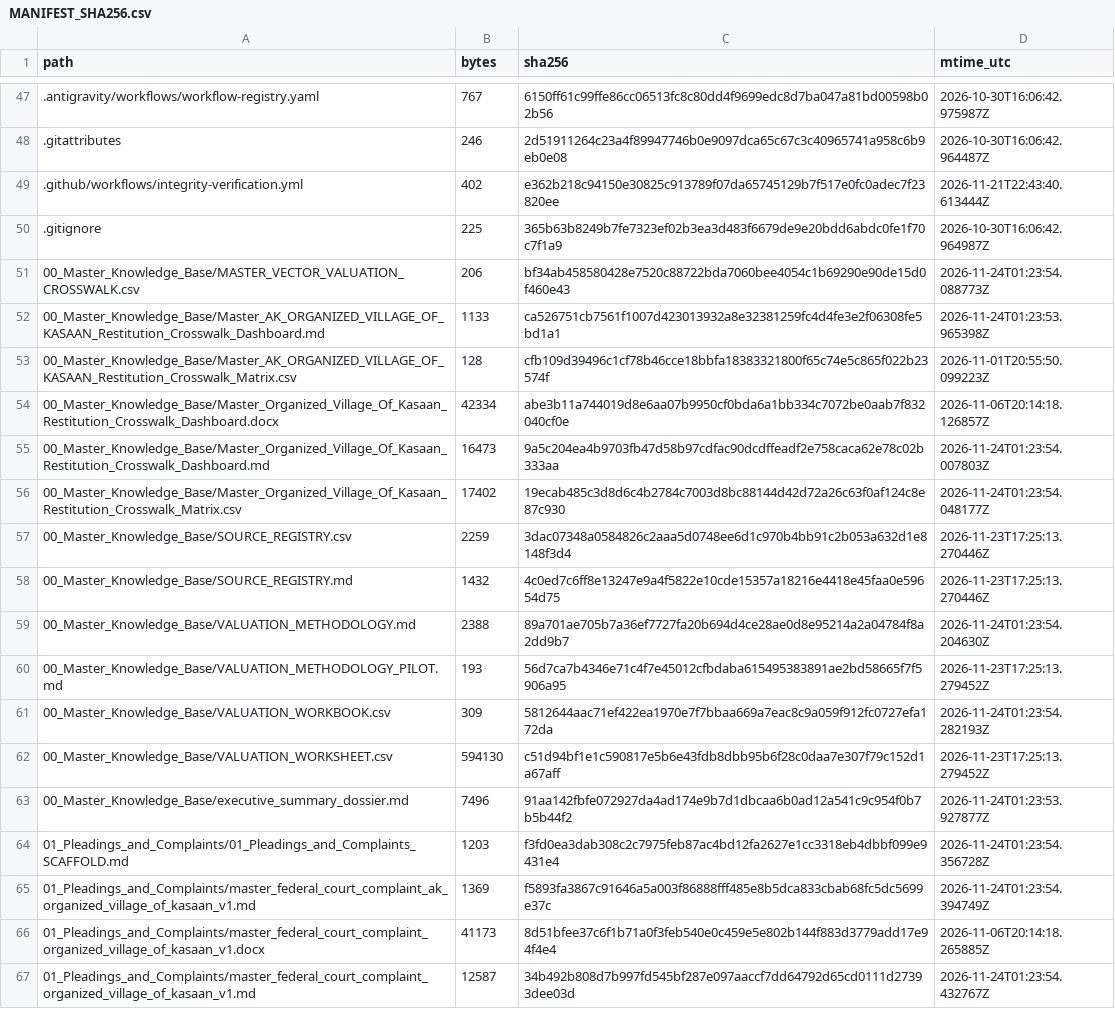
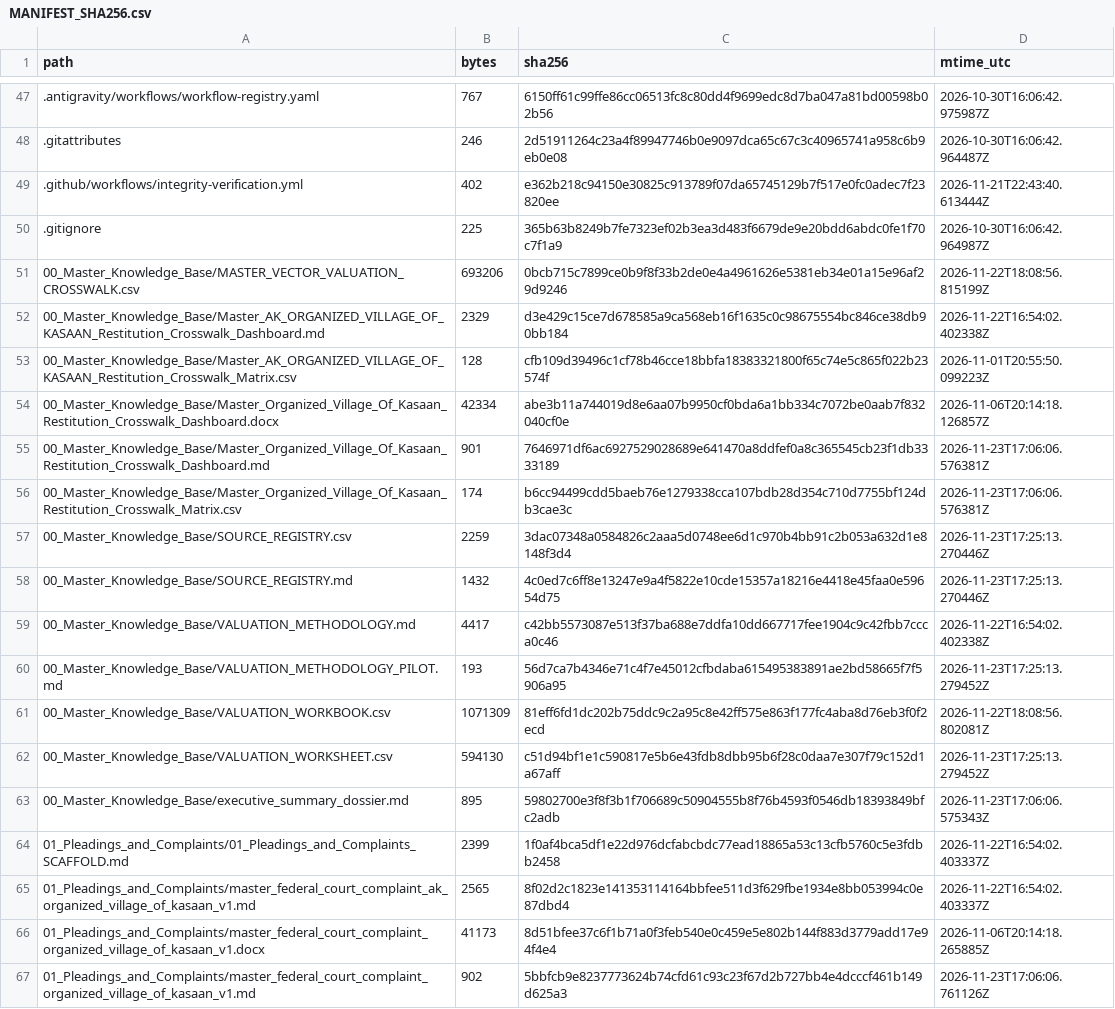
Before and after one commit to GlobalRestitutionAlliance/turtle-island-us-ak-organized-village-of-kasaan-master-litigation, a CSV file: 99_Archives_and_Manifests/MANIFEST_SHA256.csv, drawn as a sheet; only a part is shown, gaps mark what is left out; the diff covers the shown part only.

```diff
--- a/99_Archives_and_Manifests/MANIFEST_SHA256.csv
+++ b/99_Archives_and_Manifests/MANIFEST_SHA256.csv
@@ -50,18 +50,18 @@ path,bytes,sha256,mtime_utc
 .gitignore,225,365b63b8249b7fe7323ef02b3ea3d483f6679de9e20bdd6abdc0fe1f70c7f1a9,2026-10-30T16:06:42.964987Z
-00_Master_Knowledge_Base/MASTER_VECTOR_VALUATION_CROSSWALK.csv,206,bf34ab458580428e7520c88722bda7060bee4054c1b69290e90de15d0f460e43,2026-11-24T01:23:54.088773Z
-00_Master_Knowledge_Base/Master_AK_ORGANIZED_VILLAGE_OF_KASAAN_Restitution_Crosswalk_Dashboard.md,1133,ca526751cb7561f1007d423013932a8e32381259fc4d4fe3e2f06308fe5bd1a1,2026-11-24T01:23:53.965398Z
+00_Master_Knowledge_Base/MASTER_VECTOR_VALUATION_CROSSWALK.csv,693206,0bcb715c7899ce0b9f8f33b2de0e4a4961626e5381eb34e01a15e96af29d9246,2026-11-22T18:08:56.815199Z
+00_Master_Knowledge_Base/Master_AK_ORGANIZED_VILLAGE_OF_KASAAN_Restitution_Crosswalk_Dashboard.md,2329,d3e429c15ce7d678585a9ca568eb16f1635c0c98675554bc846ce38db90bb184,2026-11-22T16:54:02.402338Z
 00_Master_Knowledge_Base/Master_AK_ORGANIZED_VILLAGE_OF_KASAAN_Restitution_Crosswalk_Matrix.csv,128,cfb109d39496c1cf78b46cce18bbfa18383321800f65c74e5c865f022b23574f,2026-11-01T20:55:50.099223Z
 00_Master_Knowledge_Base/Master_Organized_Village_Of_Kasaan_Restitution_Crosswalk_Dashboard.docx,42334,abe3b11a744019d8e6aa07b9950cf0bda6a1bb334c7072be0aab7f832040cf0e,2026-11-06T20:14:18.126857Z
-00_Master_Knowledge_Base/Master_Organized_Village_Of_Kasaan_Restitution_Crosswalk_Dashboard.md,16473,9a5c204ea4b9703fb47d58b97cdfac90dcdffeadf2e758caca62e78c02b333aa,2026-11-24T01:23:54.007803Z
-00_Master_Knowledge_Base/Master_Organized_Village_Of_Kasaan_Restitution_Crosswalk_Matrix.csv,17402,19ecab485c3d8d6c4b2784c7003d8bc88144d42d72a26c63f0af124c8e87c930,2026-11-24T01:23:54.048177Z
+00_Master_Knowledge_Base/Master_Organized_Village_Of_Kasaan_Restitution_Crosswalk_Dashboard.md,901,7646971df6ac6927529028689e641470a8ddfef0a8c365545cb23f1db3333189,2026-11-23T17:06:06.576381Z
+00_Master_Knowledge_Base/Master_Organized_Village_Of_Kasaan_Restitution_Crosswalk_Matrix.csv,174,b6cc94499cdd5baeb76e1279338cca107bdb28d354c710d7755bf124db3cae3c,2026-11-23T17:06:06.576381Z
 00_Master_Knowledge_Base/SOURCE_REGISTRY.csv,2259,3dac07348a0584826c2aaa5d0748ee6d1c970b4bb91c2b053a632d1e8148f3d4,2026-11-23T17:25:13.270446Z
 00_Master_Knowledge_Base/SOURCE_REGISTRY.md,1432,4c0ed7c6ff8e13247e9a4f5822e10cde15357a18216e4418e45faa0e59654d75,2026-11-23T17:25:13.270446Z
-00_Master_Knowledge_Base/VALUATION_METHODOLOGY.md,2388,89a701ae705b7a36ef7727fa20b694d4ce28ae0d8e95214a2a04784f8a2dd9b7,2026-11-24T01:23:54.204630Z
+00_Master_Knowledge_Base/VALUATION_METHODOLOGY.md,4417,c42bb5573087e513f37ba688e7ddfa10dd667717fee1904c9c42fbb7ccca0c46,2026-11-22T16:54:02.402338Z
 00_Master_Knowledge_Base/VALUATION_METHODOLOGY_PILOT.md,193,56d7ca7b4346e71c4f7e45012cfbdaba615495383891ae2bd58665f7f5906a95,2026-11-23T17:25:13.279452Z
-00_Master_Knowledge_Base/VALUATION_WORKBOOK.csv,309,5812644aac71ef422ea1970e7f7bbaa669a7eac8c9a059f912fc0727efa172da,2026-11-24T01:23:54.282193Z
+00_Master_Knowledge_Base/VALUATION_WORKBOOK.csv,1071309,81eff6fd1dc202b75ddc9c2a95c8e42ff575e863f177fc4aba8d76eb3f0f2ecd,2026-11-22T18:08:56.802081Z
 00_Master_Knowledge_Base/VALUATION_WORKSHEET.csv,594130,c51d94bf1e1c590817e5b6e43fdb8dbb95b6f28c0daa7e307f79c152d1a67aff,2026-11-23T17:25:13.279452Z
-00_Master_Knowledge_Base/executive_summary_dossier.md,7496,91aa142fbfe072927da4ad174e9b7d1dbcaa6b0ad12a541c9c954f0b7b5b44f2,2026-11-24T01:23:53.927877Z
-01_Pleadings_and_Complaints/01_Pleadings_and_Complaints_SCAFFOLD.md,1203,f3fd0ea3dab308c2c7975feb87ac4bd12fa2627e1cc3318eb4dbbf099e9431e4,2026-11-24T01:23:54.356728Z
-01_Pleadings_and_Complaints/master_federal_court_complaint_ak_organized_village_of_kasaan_v1.md,1369,f5893fa3867c91646a5a003f86888fff485e8b5dca833cbab68fc5dc5699e37c,2026-11-24T01:23:54.394749Z
+00_Master_Knowledge_Base/executive_summary_dossier.md,895,59802700e3f8f3b1f706689c50904555b8f76b4593f0546db18393849bfc2adb,2026-11-23T17:06:06.575343Z
+01_Pleadings_and_Complaints/01_Pleadings_and_Complaints_SCAFFOLD.md,2399,1f0af4bca5df1e22d976dcfabcbdc77ead18865a53c13cfb5760c5e3fdbb2458,2026-11-22T16:54:02.403337Z
+01_Pleadings_and_Complaints/master_federal_court_complaint_ak_organized_village_of_kasaan_v1.md,2565,8f02d2c1823e141353114164bbfee511d3f629fbe1934e8bb053994c0e87dbd4,2026-11-22T16:54:02.403337Z
 01_Pleadings_and_Complaints/master_federal_court_complaint_organized_village_of_kasaan_v1.docx,41173,8d51bfee37c6f1b71a0f3feb540e0c459e5e802b144f883d3779add17e94f4e4,2026-11-06T20:14:18.265885Z
-01_Pleadings_and_Complaints/master_federal_court_complaint_organized_village_of_kasaan_v1.md,12587,34b492b808d7b997fd545bf287e097aaccf7dd64792d65cd0111d27393dee03d,2026-11-24T01:23:54.432767Z
+01_Pleadings_and_Complaints/master_federal_court_complaint_organized_village_of_kasaan_v1.md,902,5bbfcb9e8237773624b74cfd61c93c23f67d2b727bb4e4dcccf461b149d625a3,2026-11-23T17:06:06.761126Z
```
Also changed, not shown: 80 edited cells elsewhere in this file, 37 other files.
